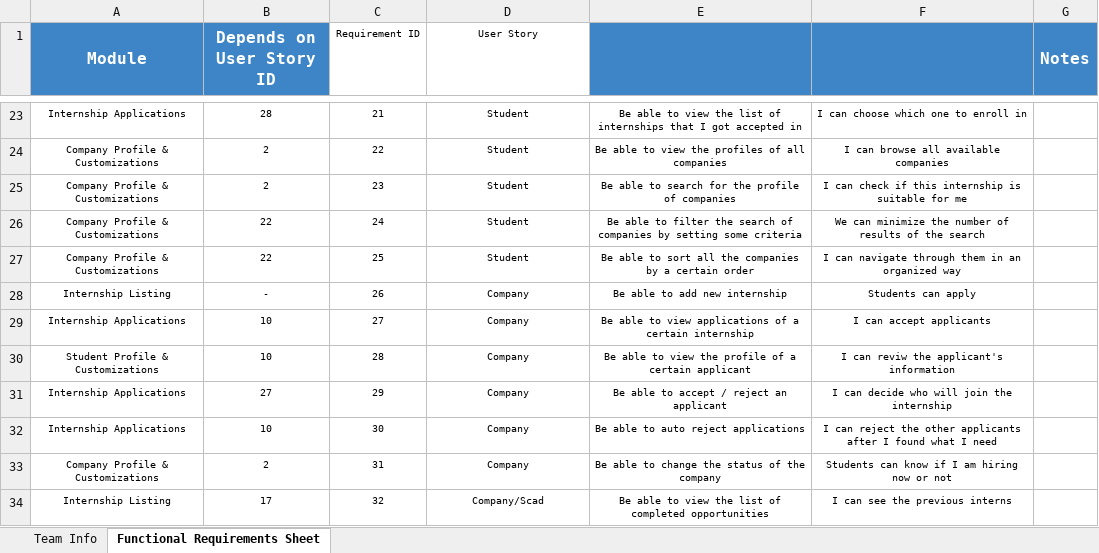
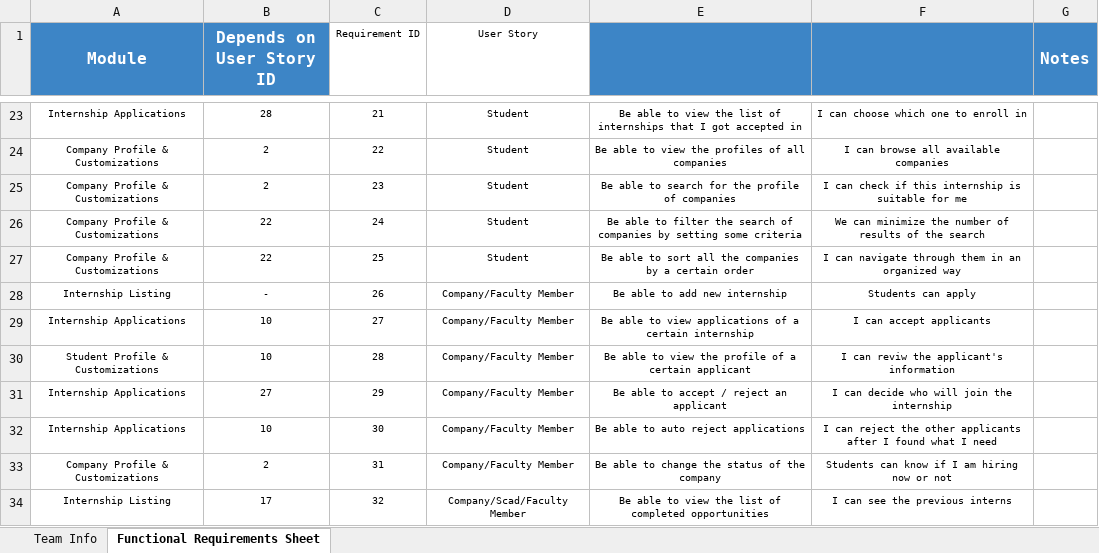
Before and after one commit to CSEN603-2025/Zayed-1, an Excel workbook: Zayed+1-MS1-P1-A.xlsx, sheet Functional Requirements Sheet, drawn as a sheet; only a part is shown, gaps mark what is left out; values as stored, in another font and other column widths than the file's, no borders; charts and pictures not drawn; the diff covers the shown part only; the diff names each change by its address in the sheet, - before the commit and + after, or states it on an @@ line.

Commit message:
Requirements without AI

```diff
--- a/Zayed+1-MS1-P1-A.xlsx (sheet Functional Requirements Sheet)
+++ b/Zayed+1-MS1-P1-A.xlsx (sheet Functional Requirements Sheet)
-D28:D33 (User Story): Company
+D28:D33 (User Story): Company/Faculty Member
-D34 (User Story): Company/Scad
+D34 (User Story): Company/Scad/Faculty Member
```
Also changed, not shown: 13 edited cells elsewhere in this sheet.
